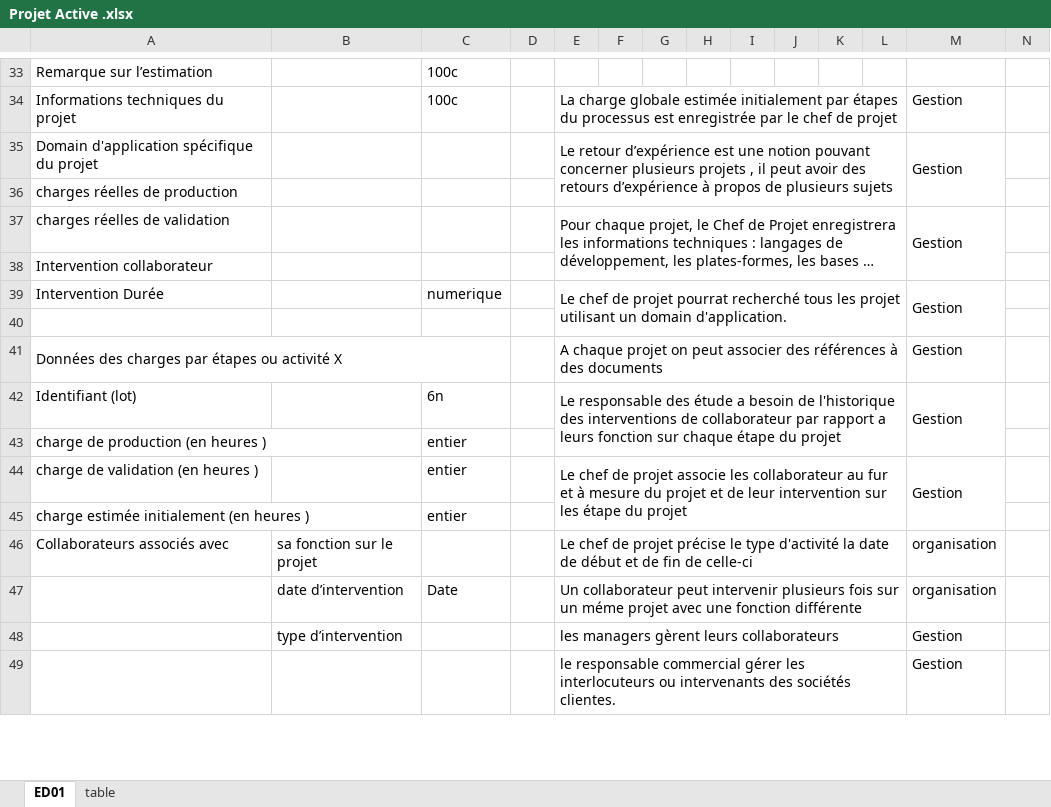
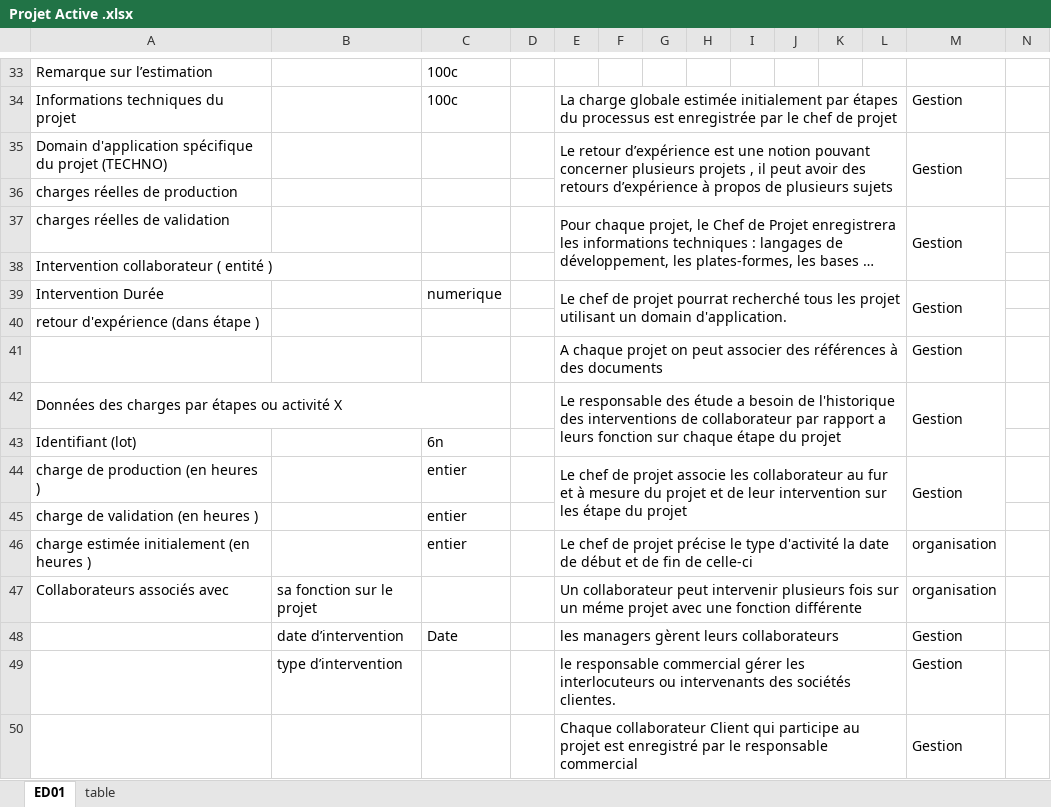
Before and after one commit to MGNetworking/ECF-2-base-de-donnees, an Excel workbook: Projet Active .xlsx, sheet ED01, drawn as a sheet; only a part is shown, gaps mark what is left out; long unchanged cells end in …; values as stored, in another font and other column widths than the file's, no cell formats; removed rows and columns are numbered as before the commit, all else as after; rows hold the shown columns only; the diff covers the shown part only; the diff names each change by its address in the sheet, - before the commit and + after, or states it on an @@ line.

```diff
--- a/Projet Active .xlsx (sheet ED01)
+++ b/Projet Active .xlsx (sheet ED01)
-A35: …du projet
+A35: …du projet (TECHNO)
-A38: Intervention collaborateur
+A38: Intervention collaborateur ( entité )
-A40: (empty)
+A40: retour d'expérience (dans étape )
+row 41:  |  |  |  | A chaque projet on peut associer des références à des documents |  |  |  |  |  |  |  | Gestion
-E42: A chaque projet on peut associer des références à des documents
+E42: Le responsable des étude a besoin de l'historique des interventions de collaborateur par rapport a leurs fonction sur chaque étape du projet
-E41:L41 merged
+E42:L43 merged
+M42:M43 merged
-E43: Le responsable des étude a besoin de l'historique des interventions de collaborateur par rapport a leurs fonction sur chaque étape du projet
+E43: (empty)
-E42:L43 merged
-M43: Gestion
+M43: (empty)
-M42:M43 merged
-E44: (empty)
+E44: Le chef de projet associe les collaborateur au fur et à mesure du projet et de leur intervention sur les étape du projet
+E44:L45 merged
-M44: (empty)
+M44: Gestion
+M44:M45 merged
-E45: Le chef de projet associe les collaborateur au fur et à mesure du projet et de leur intervention sur les étape du projet
+E45: (empty)
-E44:L45 merged
-M45: Gestion
+M45: (empty)
-M44:M45 merged
-E46: (empty)
+E46: Le chef de projet précise le type d'activité la date de début et de fin de celle-ci
+E46:L46 merged
-M46: (empty)
+M46: organisation
-E47: Le chef de projet précise le type d'activité la date de début et de fin de celle-ci
+E47: Un collaborateur peut intervenir plusieurs fois sur un méme projet avec une fonction différente
-E48: Un collaborateur peut intervenir plusieurs fois sur un méme projet avec une fonction différente
+E48: les managers gèrent leurs collaborateurs
-M48: organisation
+M48: Gestion
-E49: les managers gèrent leurs collaborateurs
+E49: le responsable commercial gérer les interlocuteurs ou intervenants des sociétés clientes.
-E50: le responsable commercial gérer les interlocuteurs ou intervenants des sociétés clientes.
+E50: Chaque collaborateur Client qui participe au projet est enregistré par le responsable commercial
-E49:L49 merged
+E50:L51 merged
+M50:M51 merged
```
Also changed, not shown: 1 added row, 1 removed row, 46 edited cells and merged cells elsewhere in this sheet, sheet table, cell formats, 4 other files.
